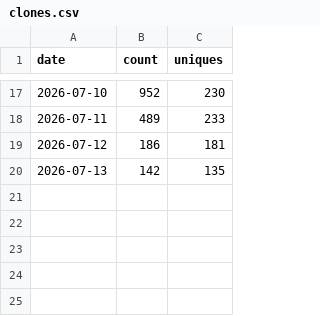
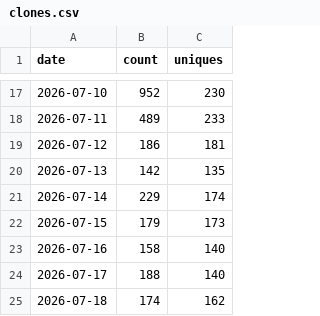
Before and after one commit to Clinical-Quality-Artifical-Intelligence/open-nursing-core-ig, a CSV file: traffic/clones.csv, drawn as a sheet; only a part is shown, gaps mark what is left out.

```diff
--- a/traffic/clones.csv
+++ b/traffic/clones.csv
@@ -20 +20,6 @@ date,count,uniques
 2026-07-13,142,135
+2026-07-14,229,174
+2026-07-15,179,173
+2026-07-16,158,140
+2026-07-17,188,140
+2026-07-18,174,162
```
Also changed, not shown: traffic/views.csv, 4 other files.
